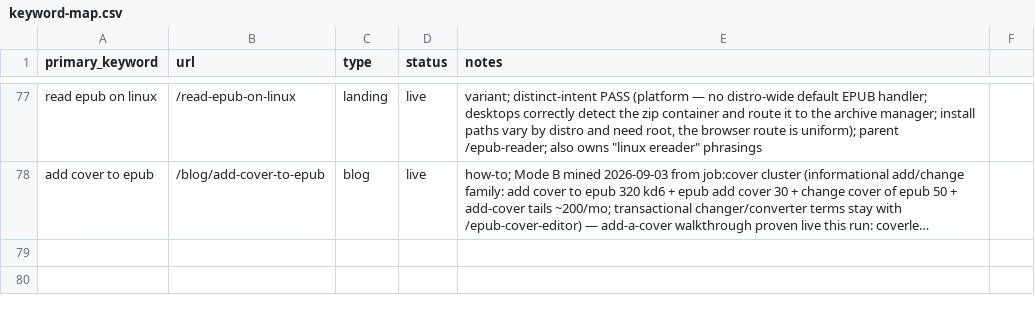
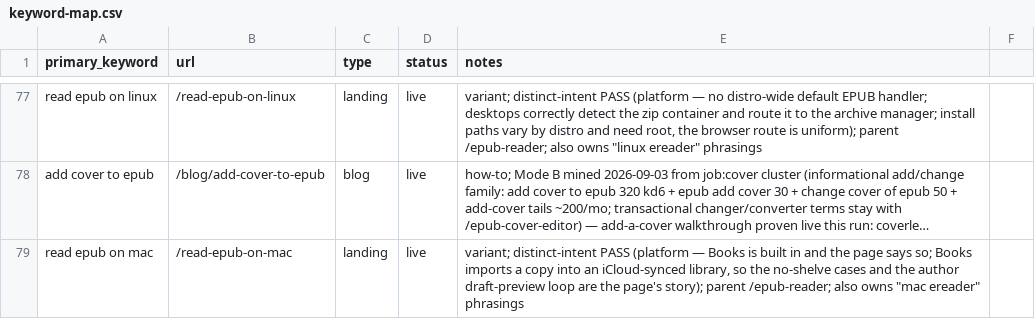
Before and after one commit to teamxyzstudio/epub.studio, a CSV file: content-ops/keyword-map.csv, drawn as a sheet; only a part is shown, gaps mark what is left out; long unchanged cells end in …; the diff names each change by its address in the sheet, - before the commit and + after, or states it on an @@ line.

```diff
--- a/content-ops/keyword-map.csv
+++ b/content-ops/keyword-map.csv
+row 79: read epub on mac | /read-epub-on-mac | landing | live | variant; distinct-intent PASS (platform — Books is built in and the page says so; Books imports a copy into an iCloud-synced library, so the no-shelve cases and the author draft-preview loop are the page's story); parent /epub-reader; also owns "mac ereader" phrasings
```
Also changed, not shown: 3 other files.
